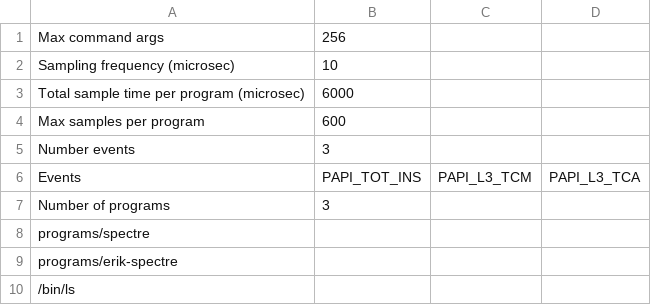
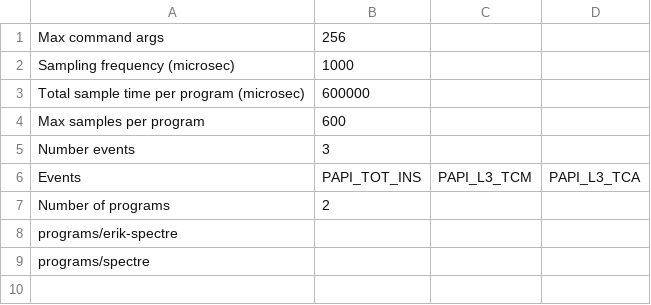
Before and after one commit to Yujie-Cui/side-channels, a CSV file: hpc-profiler/run.csv, drawn as a sheet.

```diff
--- a/hpc-profiler/run.csv
+++ b/hpc-profiler/run.csv
@@ -1,4 +1,4 @@
 Max command args,256
-Sampling frequency (microsec),10
-Total sample time per program (microsec),6000
+Sampling frequency (microsec),1000
+Total sample time per program (microsec),600000
 Max samples per program,600
@@ -6,5 +6,4 @@ Number events,3
 Events,PAPI_TOT_INS,PAPI_L3_TCM,PAPI_L3_TCA,
-Number of programs,3
+Number of programs,2
+programs/erik-spectre,
 programs/spectre,
-programs/erik-spectre,
-/bin/ls,
```
Also changed, not shown: 12 other files.
